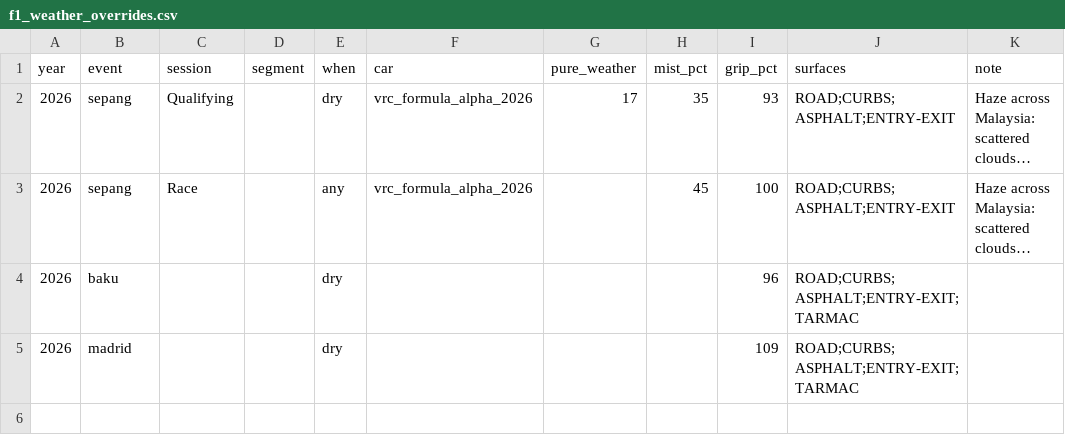
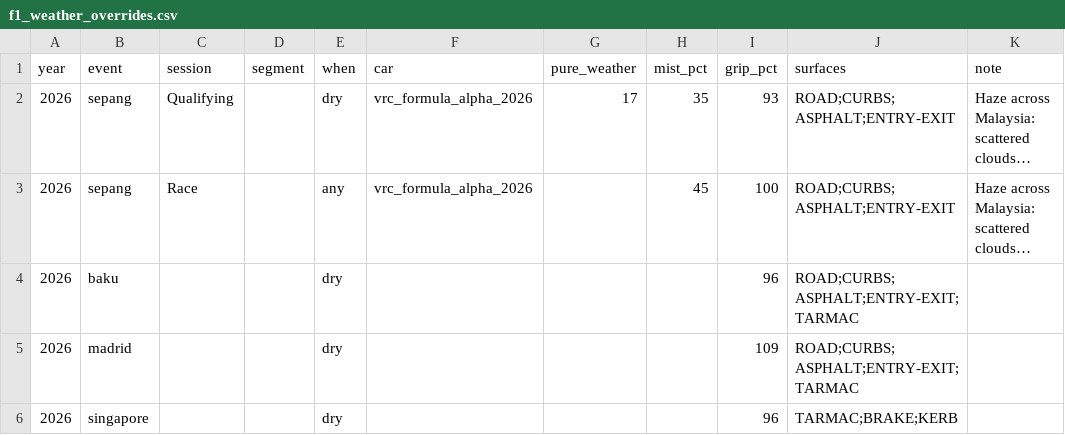
Before and after one commit to hammerwork/F1TrueConditions, a CSV file: data/f1_weather_overrides.csv, drawn as a sheet; long unchanged cells end in …; the diff names each change by its address in the sheet, - before the commit and + after, or states it on an @@ line.

Commit message:
Update f1_weather_overrides.csv

```diff
--- a/data/f1_weather_overrides.csv
+++ b/data/f1_weather_overrides.csv
+row 6: 2026 | singapore |  |  | dry |  |  |  | 96 | TARMAC;BRAKE;KERB
```
